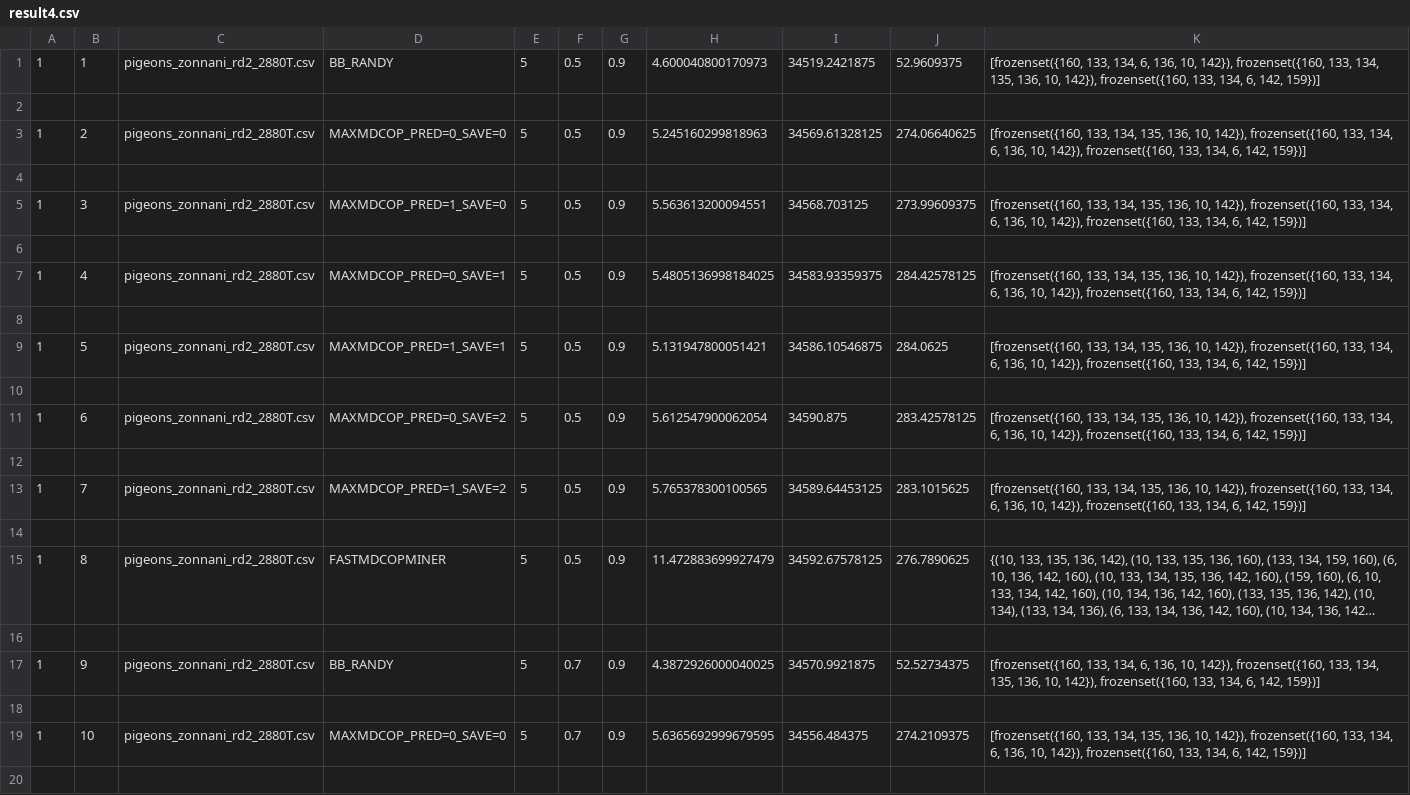
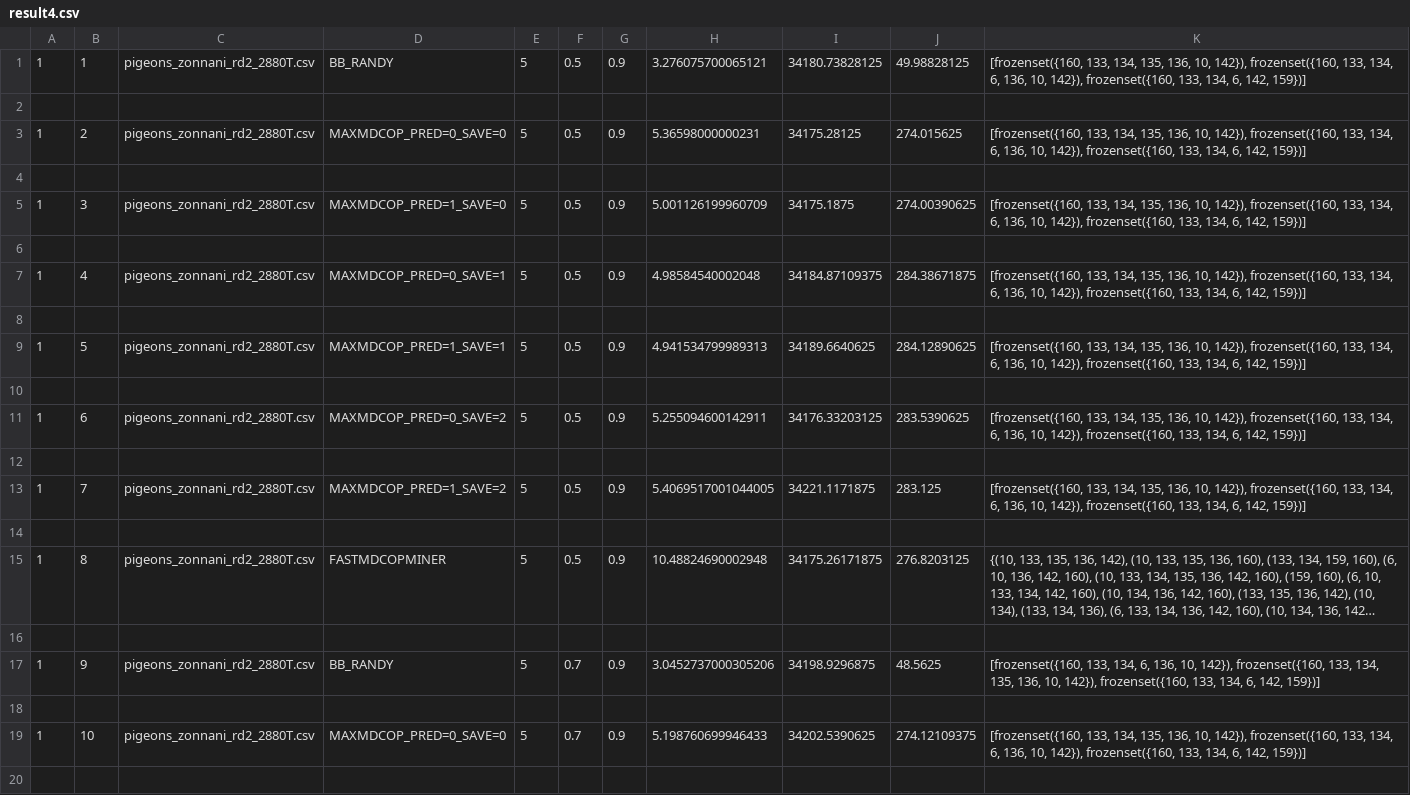
Before and after one commit to thepeacefulprogrammer/maximal-spatio-take-2, a CSV file: result4.csv, drawn as a sheet; only a part is shown; long unchanged cells end in …; the diff covers the shown part only; the diff names each change by its address in the sheet, - before the commit and + after, or states it on an @@ line.

```diff
--- a/result4.csv
+++ b/result4.csv
-H1: 4.600040800170973
+H1: 3.276075700065121
-I1: 34519.2421875
+I1: 34180.73828125
-J1: 52.9609375
+J1: 49.98828125
-K1: …133, 134, 6, 136, 10, 142}), frozenset({160, 133, 134, 135, 136, 10,…
+K1: …133, 134, 135, 136, 10, 142}), frozenset({160, 133, 134, 6, 136, 10,…
-H3: 5.245160299818963
+H3: 5.36598000000231
-I3: 34569.61328125
+I3: 34175.28125
-J3: 274.06640625
+J3: 274.015625
-H5: 5.563613200094551
+H5: 5.001126199960709
-I5: 34568.703125
+I5: 34175.1875
-J5: 273.99609375
+J5: 274.00390625
-H7: 5.4805136998184025
+H7: 4.98584540002048
-I7: 34583.93359375
+I7: 34184.87109375
-J7: 284.42578125
+J7: 284.38671875
-H9: 5.131947800051421
+H9: 4.941534799989313
-I9: 34586.10546875
+I9: 34189.6640625
-J9: 284.0625
+J9: 284.12890625
-H11: 5.612547900062054
+H11: 5.255094600142911
-I11: 34590.875
+I11: 34176.33203125
-J11: 283.42578125
+J11: 283.5390625
-H13: 5.765378300100565
+H13: 5.4069517001044005
-I13: 34589.64453125
+I13: 34221.1171875
-J13: 283.1015625
+J13: 283.125
-H15: 11.472883699927479
+H15: 10.48824690002948
-I15: 34592.67578125
+I15: 34175.26171875
-J15: 276.7890625
+J15: 276.8203125
-H17: 4.3872926000040025
+H17: 3.0452737000305206
-I17: 34570.9921875
+I17: 34198.9296875
-J17: 52.52734375
+J17: 48.5625
-H19: 5.6365692999679595
+H19: 5.198760699946433
-I19: 34556.484375
+I19: 34202.5390625
-J19: 274.2109375
+J19: 274.12109375
```
Also changed, not shown: 18 edited cells elsewhere in this file, 1 other file.
